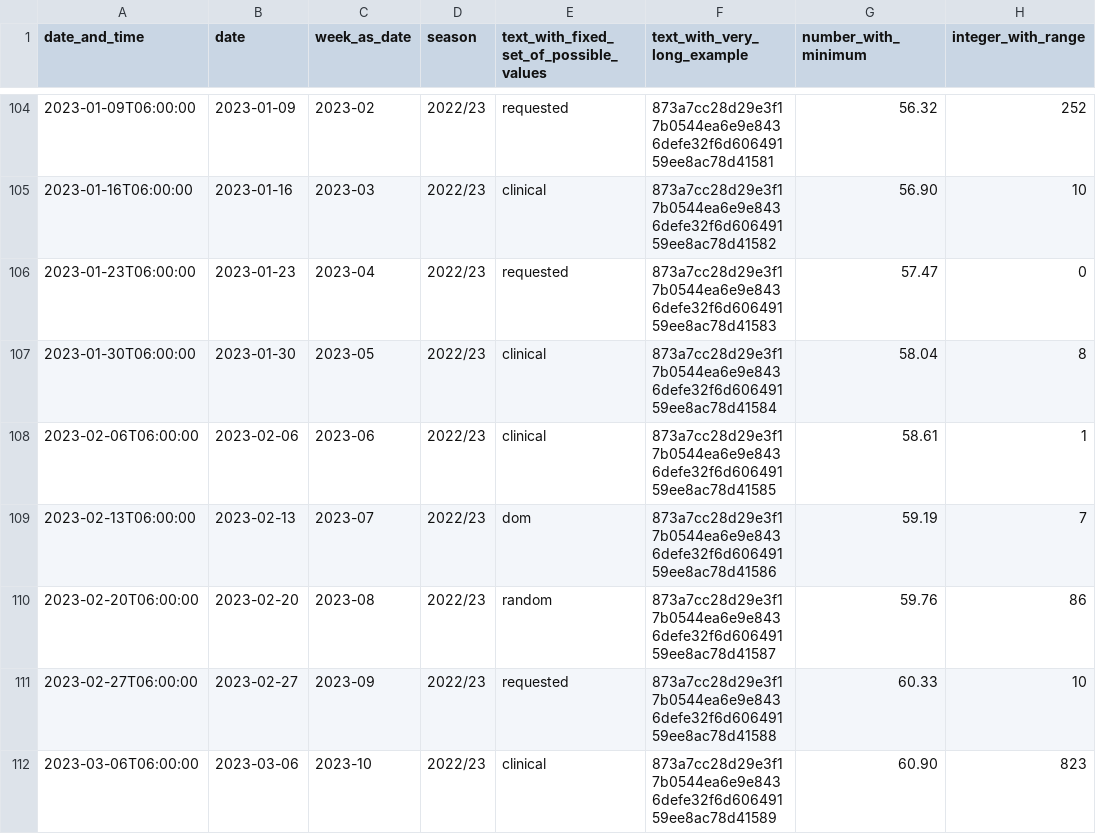
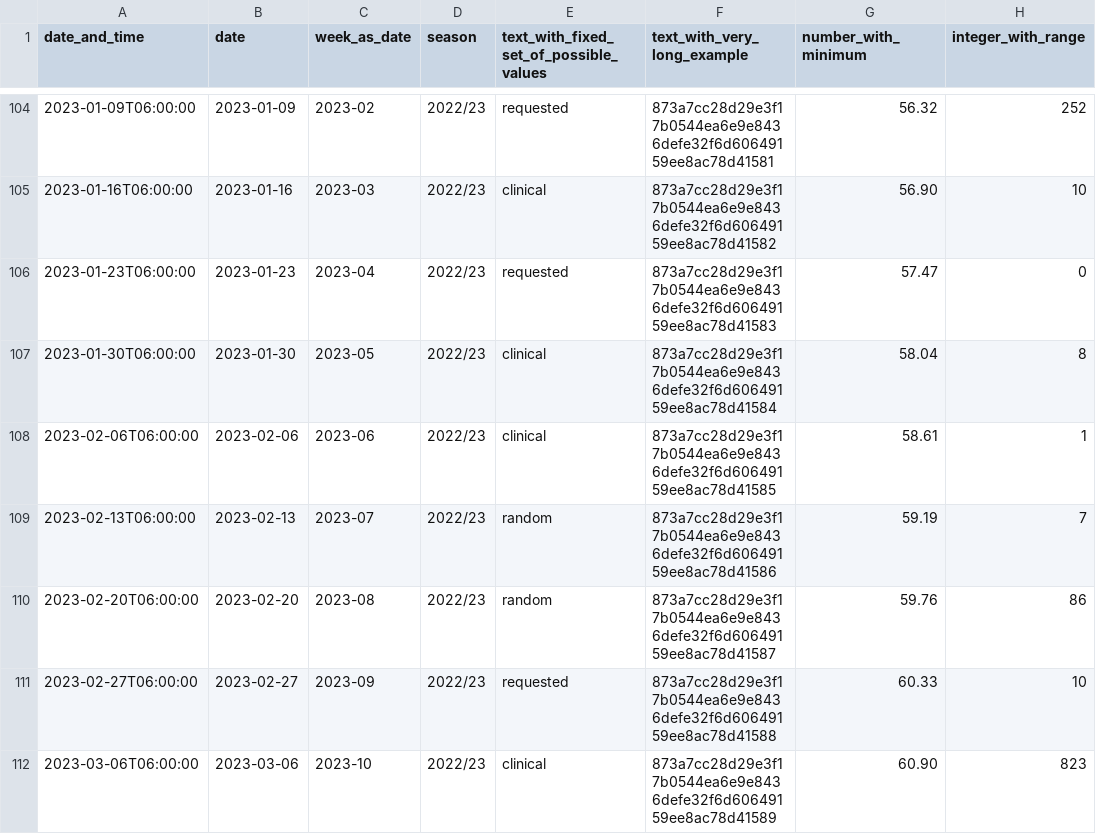
Before and after one commit to RKIOpenData/OpenData_Sandbox, a TSV file: Sandbox_Data.tsv, drawn as a sheet; only a part is shown, gaps mark what is left out; the diff names each change by its address in the sheet, - before the commit and + after, or states it on an @@ line.

Commit message:
fix in Sandbox_Data.tsv

```diff
--- a/Sandbox_Data.tsv
+++ b/Sandbox_Data.tsv
-E109: dom
+E109: random
```
